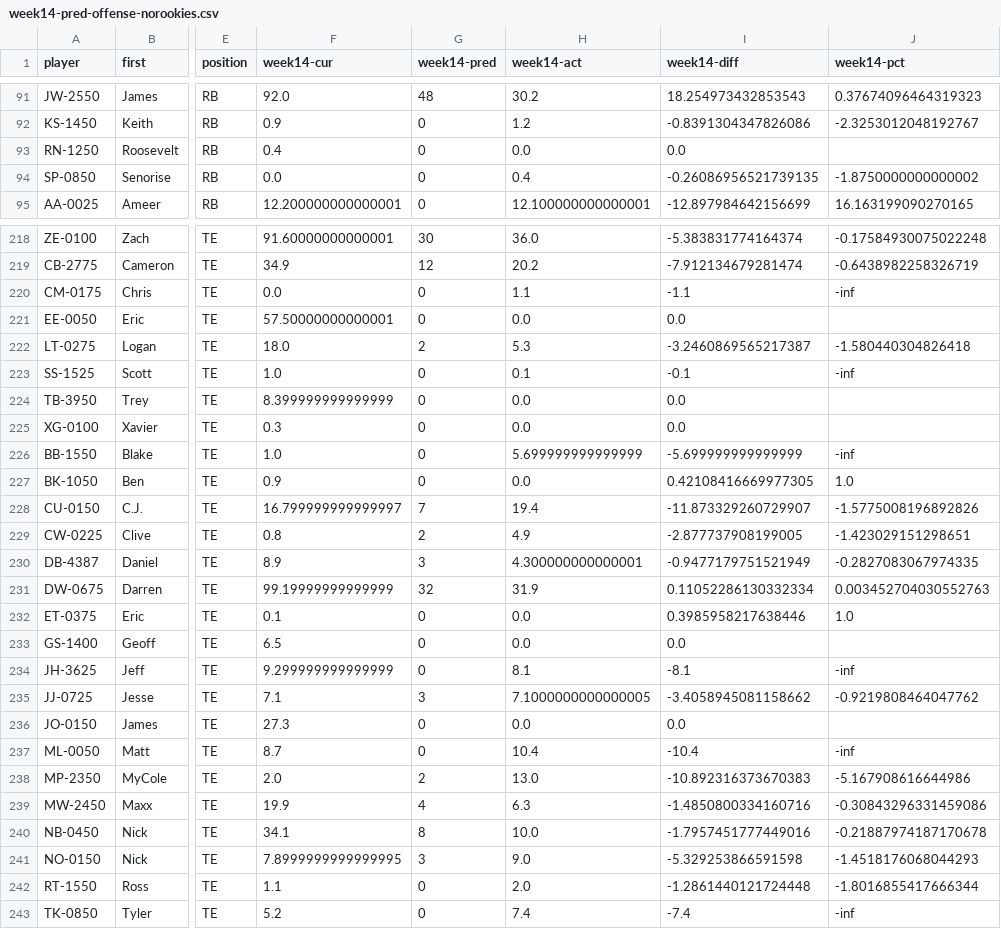
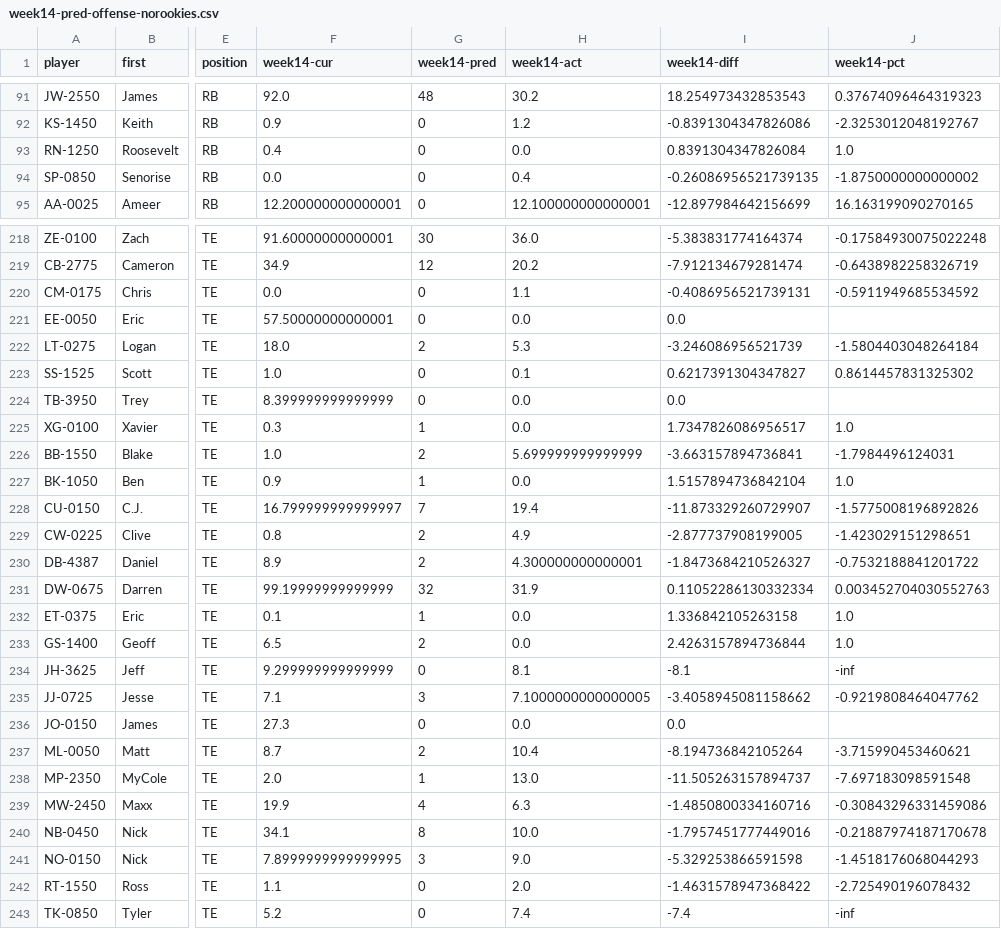
Before and after one commit to JimKing100/nfl-test, a CSV file: data-predictions-final/week14-pred-offense-norookies.csv, drawn as a sheet; only a part is shown, gaps mark what is left out; the diff covers the shown part only; the diff names each change by its address in the sheet, - before the commit and + after, or states it on an @@ line.

```diff
--- a/data-predictions-final/week14-pred-offense-norookies.csv
+++ b/data-predictions-final/week14-pred-offense-norookies.csv
-I93 (week14-diff): 0.0
+I93 (week14-diff): 0.8391304347826084
-J93 (week14-pct): (empty)
+J93 (week14-pct): 1.0
-I220 (week14-diff): -1.1
+I220 (week14-diff): -0.4086956521739131
-J220 (week14-pct): -inf
+J220 (week14-pct): -0.5911949685534592
-I222 (week14-diff): -3.2460869565217387
+I222 (week14-diff): -3.246086956521739
-J222 (week14-pct): -1.580440304826418
+J222 (week14-pct): -1.5804403048264184
-I223 (week14-diff): -0.1
+I223 (week14-diff): 0.6217391304347827
-J223 (week14-pct): -inf
+J223 (week14-pct): 0.8614457831325302
-G225 (week14-pred): 0
+G225 (week14-pred): 1
-I225 (week14-diff): 0.0
+I225 (week14-diff): 1.7347826086956517
-J225 (week14-pct): (empty)
+J225 (week14-pct): 1.0
-G226 (week14-pred): 0
+G226 (week14-pred): 2
-I226 (week14-diff): -5.699999999999999
+I226 (week14-diff): -3.663157894736841
-J226 (week14-pct): -inf
+J226 (week14-pct): -1.7984496124031
-G227 (week14-pred): 0
+G227 (week14-pred): 1
-I227 (week14-diff): 0.42108416669977305
+I227 (week14-diff): 1.5157894736842104
-G230 (week14-pred): 3
+G230 (week14-pred): 2
-I230 (week14-diff): -0.9477179751521949
+I230 (week14-diff): -1.8473684210526327
-J230 (week14-pct): -0.2827083067974335
+J230 (week14-pct): -0.7532188841201722
-G232 (week14-pred): 0
+G232 (week14-pred): 1
-I232 (week14-diff): 0.3985958217638446
+I232 (week14-diff): 1.336842105263158
-G233 (week14-pred): 0
+G233 (week14-pred): 2
-I233 (week14-diff): 0.0
+I233 (week14-diff): 2.4263157894736844
-J233 (week14-pct): (empty)
+J233 (week14-pct): 1.0
-G237 (week14-pred): 0
+G237 (week14-pred): 2
-I237 (week14-diff): -10.4
+I237 (week14-diff): -8.194736842105264
-J237 (week14-pct): -inf
+J237 (week14-pct): -3.715990453460621
-G238 (week14-pred): 2
+G238 (week14-pred): 1
-I238 (week14-diff): -10.892316373670383
+I238 (week14-diff): -11.505263157894737
-J238 (week14-pct): -5.167908616644986
+J238 (week14-pct): -7.697183098591548
-I242 (week14-diff): -1.2861440121724448
+I242 (week14-diff): -1.4631578947368422
-J242 (week14-pct): -1.8016855417666344
+J242 (week14-pct): -2.725490196078432
```
Also changed, not shown: 15 edited cells elsewhere in this file, data-predictions-final/week11-pred-offense-norookies.csv, data-predictions-final/week12-pred-offense-norookies.csv, 14 other files.
